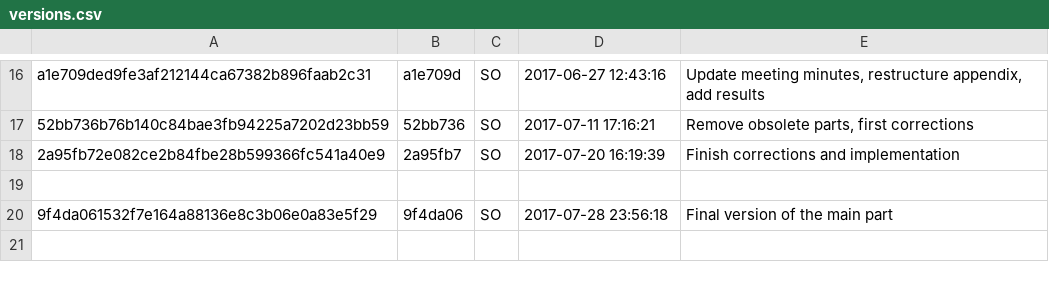
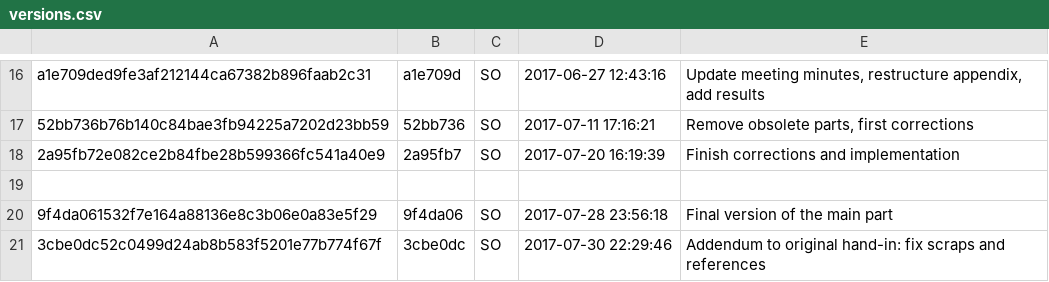
Before and after one commit to sosterwalder/mte7103-qde, a CSV file: doc/inc/versions.csv, drawn as a sheet; only a part is shown, gaps mark what is left out; the diff names each change by its address in the sheet, - before the commit and + after, or states it on an @@ line.

Commit message:
Fix scraps, fix references, add title to header

```diff
--- a/doc/inc/versions.csv
+++ b/doc/inc/versions.csv
+row 21: 3cbe0dc52c0499d24ab8b583f5201e77b774f67f | 3cbe0dc | SO | 2017-07-30 22:29:46 | Addendum to original hand-in: fix scraps and references
```
Also changed, not shown: 39 other files.
